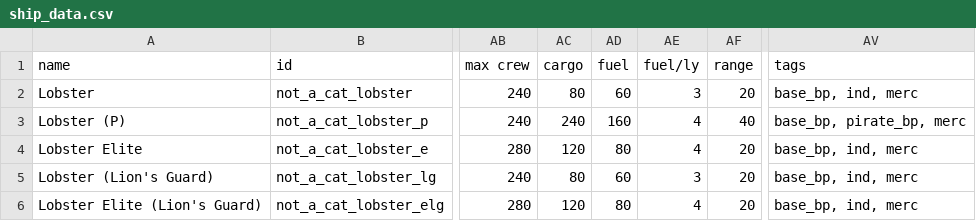
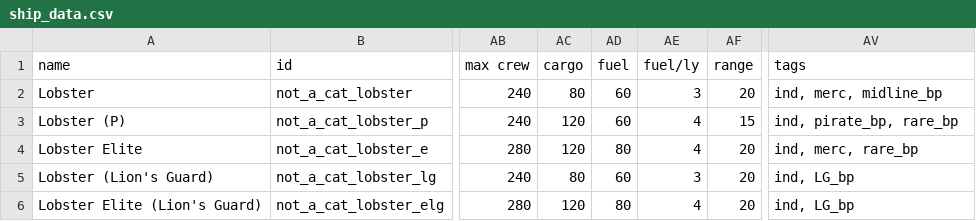
Before and after one commit to cat-person/starsector_lobster_ship, a CSV file: data/hulls/ship_data.csv, drawn as a sheet; only a part is shown, gaps mark what is left out; the diff names each change by its address in the sheet, - before the commit and + after, or states it on an @@ line.

```diff
--- a/data/hulls/ship_data.csv
+++ b/data/hulls/ship_data.csv
-AV2 (tags): base_bp, ind, merc
+AV2 (tags): ind, merc, midline_bp
-AC3 (cargo): 240
+AC3 (cargo): 120
-AD3 (fuel): 160
+AD3 (fuel): 60
-AF3 (range): 40
+AF3 (range): 15
-AV3 (tags): base_bp, pirate_bp, merc
+AV3 (tags): ind, pirate_bp, rare_bp
-AV4 (tags): base_bp, ind, merc
+AV4 (tags): ind, merc, rare_bp
-AV5:AV6 (tags): base_bp, ind, merc
+AV5:AV6 (tags): ind, LG_bp
```
Also changed, not shown: 3 other files.
